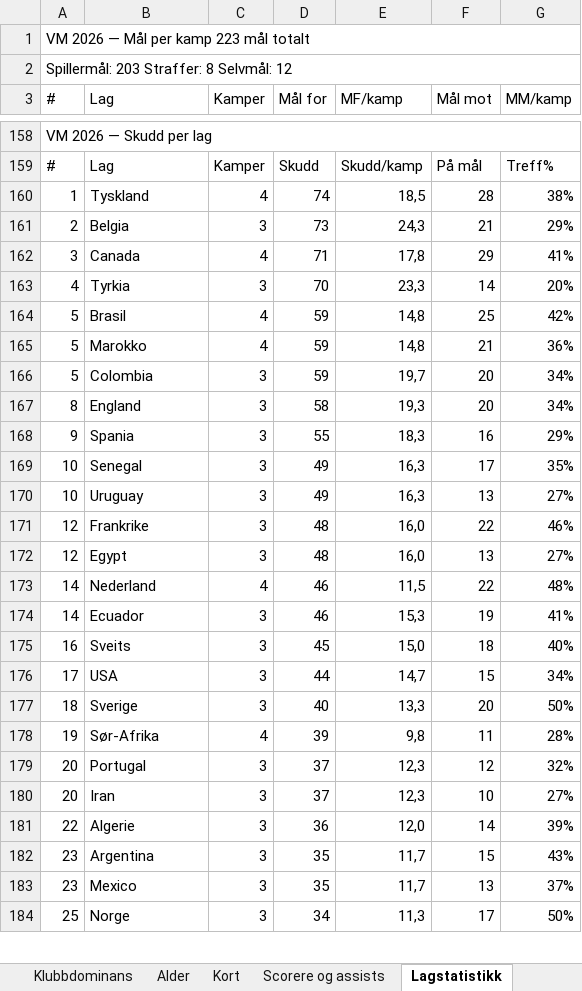
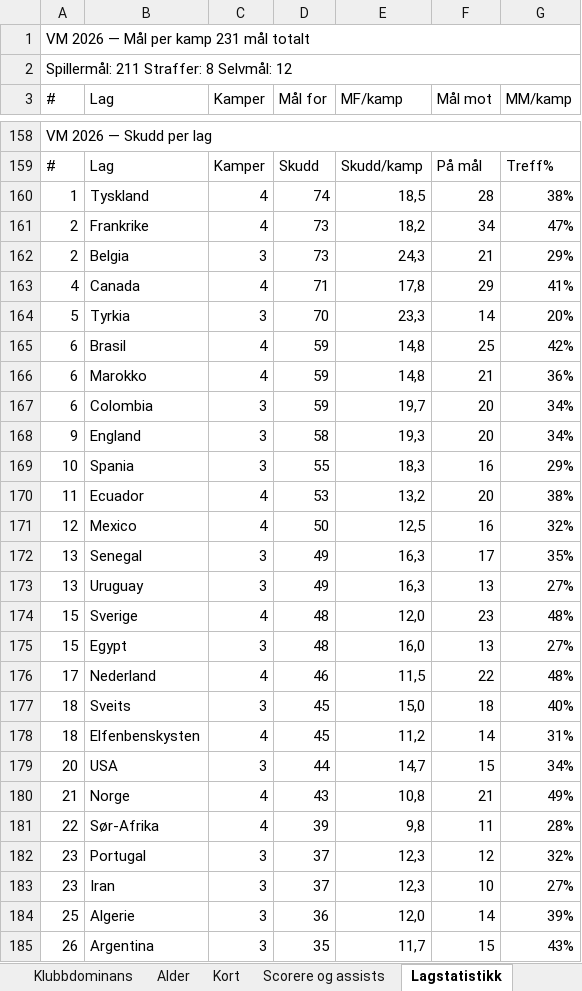
Before and after one commit to cathrinei/vm2026-statistikk, an Excel workbook: VM2026_avansert_gruppetabeller_og_sluttspill.xlsx, sheet Lagstatistikk, drawn as a sheet; only a part is shown, gaps mark what is left out; values as stored, in another font and other column widths than the file's, no cell formats; removed rows and columns are numbered as before the commit, all else as after; the diff covers the shown part only; the diff names each change by its address in the sheet, - before the commit and + after, or states it on an @@ line.

```diff
--- a/VM2026_avansert_gruppetabeller_og_sluttspill.xlsx (sheet Lagstatistikk)
+++ b/VM2026_avansert_gruppetabeller_og_sluttspill.xlsx (sheet Lagstatistikk)
-A1 (#): VM 2026 — Mål per kamp 223 mål totalt
+A1 (#): VM 2026 — Mål per kamp 231 mål totalt
-A2 (#): Spillermål: 203 Straffer: 8 Selvmål: 12
+A2 (#): Spillermål: 211 Straffer: 8 Selvmål: 12
+row 161: 2 | Frankrike | 4 | 73 | 18,2 | 34 | 47%
-A163 (#): 3
+A163 (#): 4
-A164 (#): 4
+A164 (#): 5
-A165:A167 (#): 5
+A165:A167 (#): 6
-A168 (#): 8
+A168 (#): 9
-A169 (#): 9
+A169 (#): 10
+row 170: 11 | Ecuador | 4 | 53 | 13,2 | 20 | 38%
+row 171: 12 | Mexico | 4 | 50 | 12,5 | 16 | 32%
-A172:A173 (#): 10
+A172:A173 (#): 13
-row 171: 12 | Frankrike | 3 | 48 | 16,0 | 22 | 46%
+row 174: 15 | Sverige | 4 | 48 | 12,0 | 23 | 48%
-A175 (#): 12
+A175 (#): 15
-A176 (#): 14
+A176 (#): 17
-row 174: 14 | Ecuador | 3 | 46 | 15,3 | 19 | 41%
-A177 (#): 16
+A177 (#): 18
+row 178: 18 | Elfenbenskysten | 4 | 45 | 11,2 | 14 | 31%
-A179 (#): 17
+A179 (#): 20
-row 177: 18 | Sverige | 3 | 40 | 13,3 | 20 | 50%
+row 180: 21 | Norge | 4 | 43 | 10,8 | 21 | 49%
-A181 (#): 19
+A181 (#): 22
-A182:A183 (#): 20
+A182:A183 (#): 23
-A184 (#): 22
+A184 (#): 25
-A185 (#): 23
+A185 (#): 26
-row 183: 23 | Mexico | 3 | 35 | 11,7 | 13 | 37%
-row 184: 25 | Norge | 3 | 34 | 11,3 | 17 | 50%
```
Also changed, not shown: 14 added rows, 15 removed rows and 69 edited cells elsewhere in this sheet, sheet Scorere og assists, sheet Kort, sheet Sluttspill – spillere, sheet Ballbesittelse, sheet Gruppe I, sheet Gruppe E, 7 more sheets, cell formats, 9 other files.
